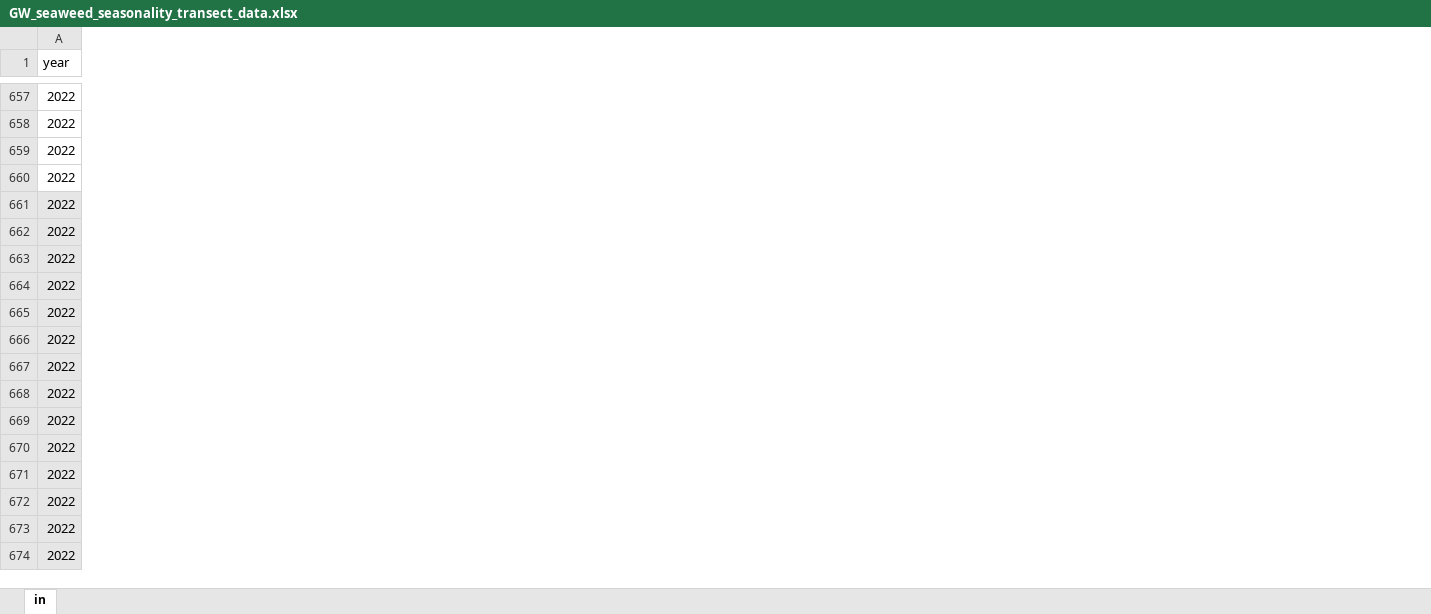
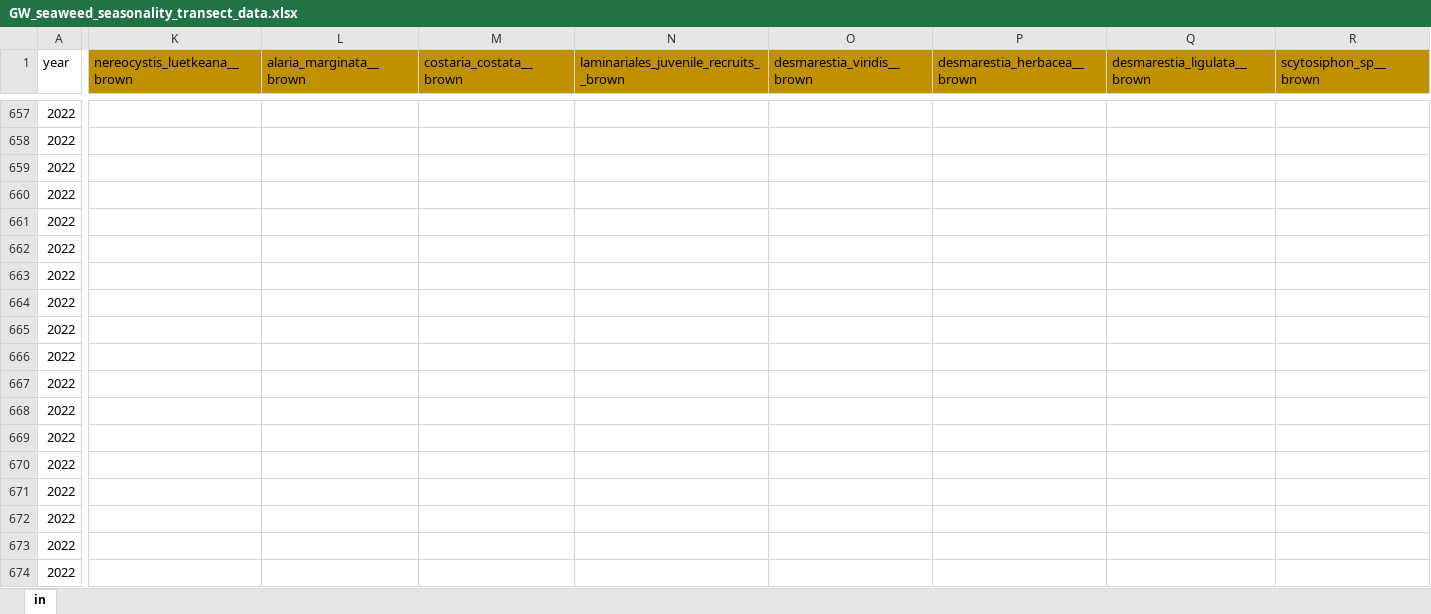
Before and after one commit to siobhanschenk/GW_seaweed_seasonality_transects, an Excel workbook: GW_seaweed_seasonality_transect_data.xlsx, sheet in, drawn as a sheet; only a part is shown, gaps mark what is left out; values as stored, in another font and other column widths than the file's, no borders; the diff covers the shown part only; the diff names each change by its address in the sheet, - before the commit and + after, or states it on an @@ line.

```diff
--- a/GW_seaweed_seasonality_transect_data.xlsx (sheet in)
+++ b/GW_seaweed_seasonality_transect_data.xlsx (sheet in)
@@ column K (nereocystis_luetkeana__brown) unhidden, empty @@
@@ column L (alaria_marginata__brown) unhidden, empty @@
@@ column M (costaria_costata__brown) unhidden, empty @@
@@ column N unhidden, row 1: laminariales_juvenile_recruits__brown @@
@@ column O (desmarestia_viridis__brown) unhidden, empty @@
@@ column P (desmarestia_herbacea__brown) unhidden, empty @@
@@ column Q (desmarestia_ligulata__brown) unhidden, empty @@
@@ column R (scytosiphon_sp__brown) unhidden, empty @@
-A661:A674 fill: #E7E6E6
+A661:A674 fill: none
```
Also changed, not shown: 88 added rows, 6 added columns, 3 removed columns, 1 edited cell and cell formats elsewhere in this sheet, 8 other files.
